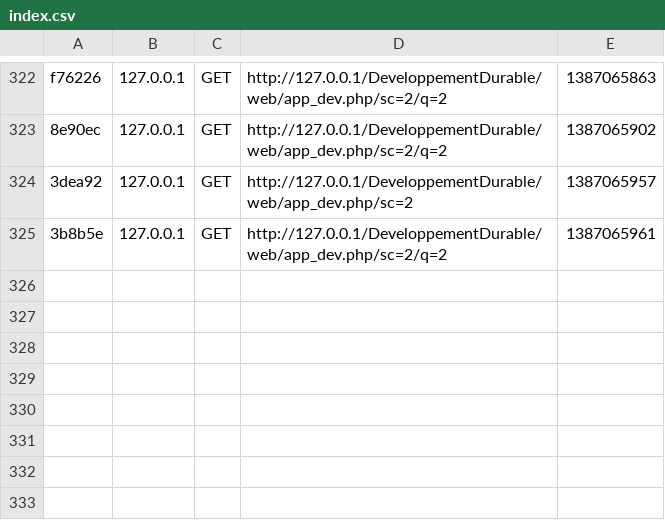
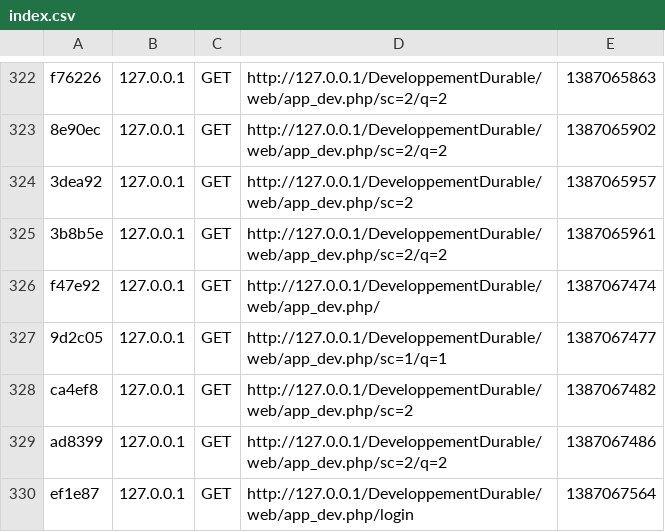
Before and after one commit to gnotgabs/DeveloppementDurable, a CSV file: app/cache/dev/profiler/index.csv, drawn as a sheet; only a part is shown, gaps mark what is left out.

```diff
--- a/app/cache/dev/profiler/index.csv
+++ b/app/cache/dev/profiler/index.csv
@@ -325 +325,6 @@ f76226,127.0.0.1,GET,http://127.0.0.1/DeveloppementDurable/web/app_dev.php/sc=2/
 3b8b5e,127.0.0.1,GET,http://127.0.0.1/DeveloppementDurable/web/app_dev.php/sc=2/q=2,1387065961,
+f47e92,127.0.0.1,GET,http://127.0.0.1/DeveloppementDurable/web/app_dev.php/,1387067474,
+9d2c05,127.0.0.1,GET,http://127.0.0.1/DeveloppementDurable/web/app_dev.php/sc=1/q=1,1387067477,
+ca4ef8,127.0.0.1,GET,http://127.0.0.1/DeveloppementDurable/web/app_dev.php/sc=2,1387067482,
+ad8399,127.0.0.1,GET,http://127.0.0.1/DeveloppementDurable/web/app_dev.php/sc=2/q=2,1387067486,
+ef1e87,127.0.0.1,GET,http://127.0.0.1/DeveloppementDurable/web/app_dev.php/login,1387067564,
```
Also changed, not shown: 8 other files.
